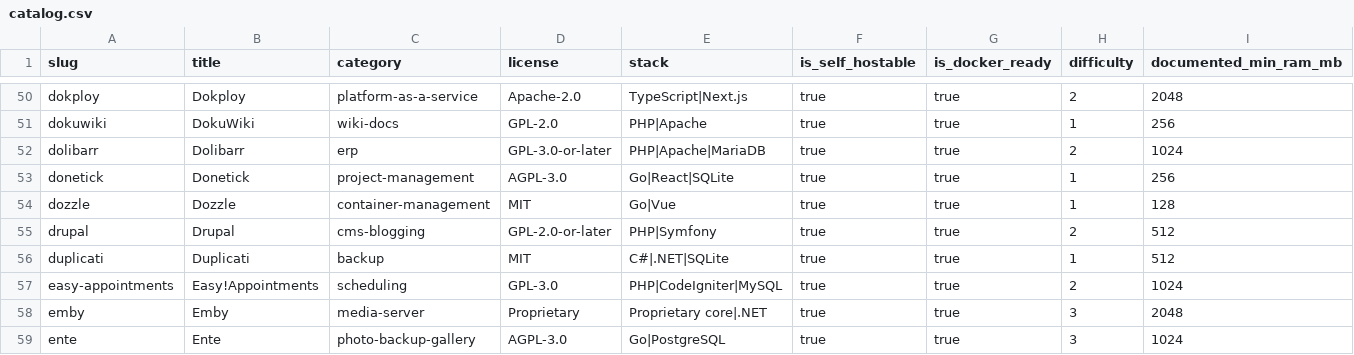
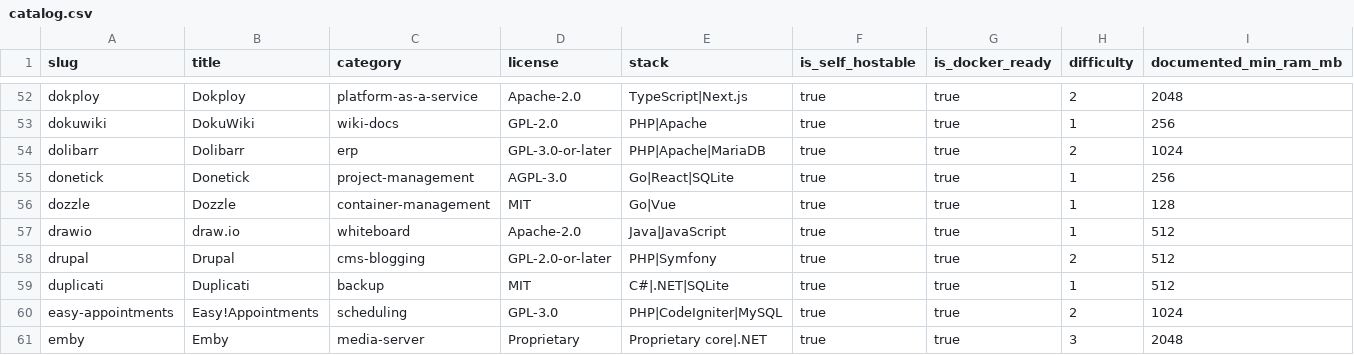
Before and after one commit to selfhostatlas/selfhost-atlas-data, a CSV file: catalog.csv, drawn as a sheet; only a part is shown, gaps mark what is left out; the shorter side is filled out with more unchanged rows; rows hold the shown columns only; the diff covers the shown part only; the diff names each change by its address in the sheet, - before the commit and + after, or states it on an @@ line.

```diff
--- a/catalog.csv
+++ b/catalog.csv
+row 57: drawio | draw.io | whiteboard | Apache-2.0 | Java|JavaScript | true | true | 1 | 512
```
Also changed, not shown: 16 added rows elsewhere in this file, install-verification.csv, 2 other files.
